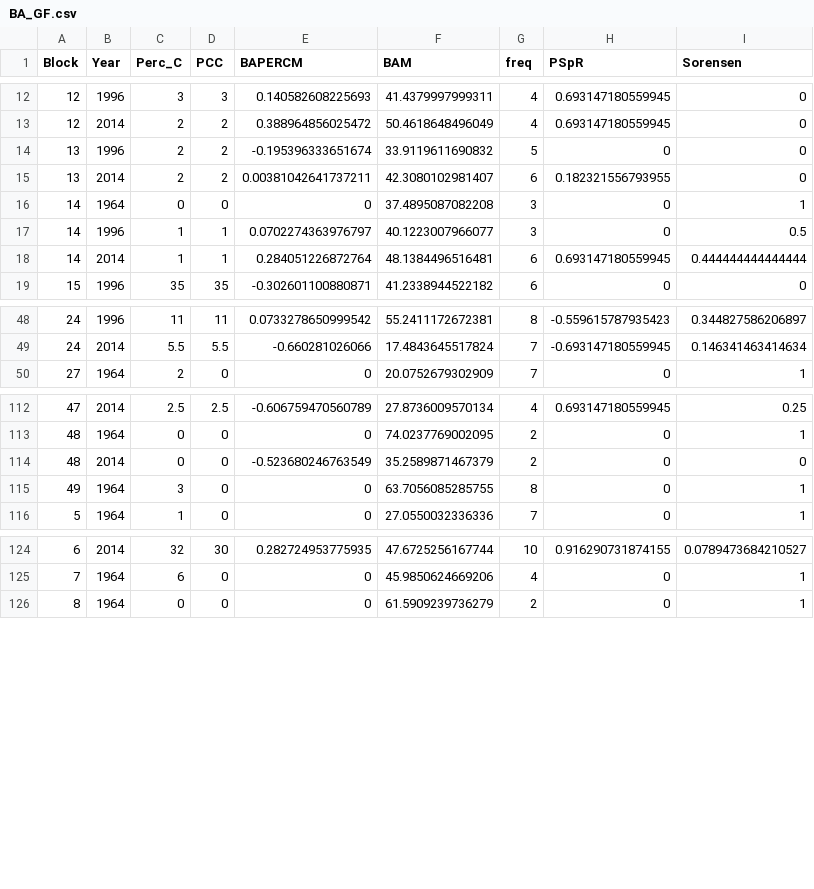
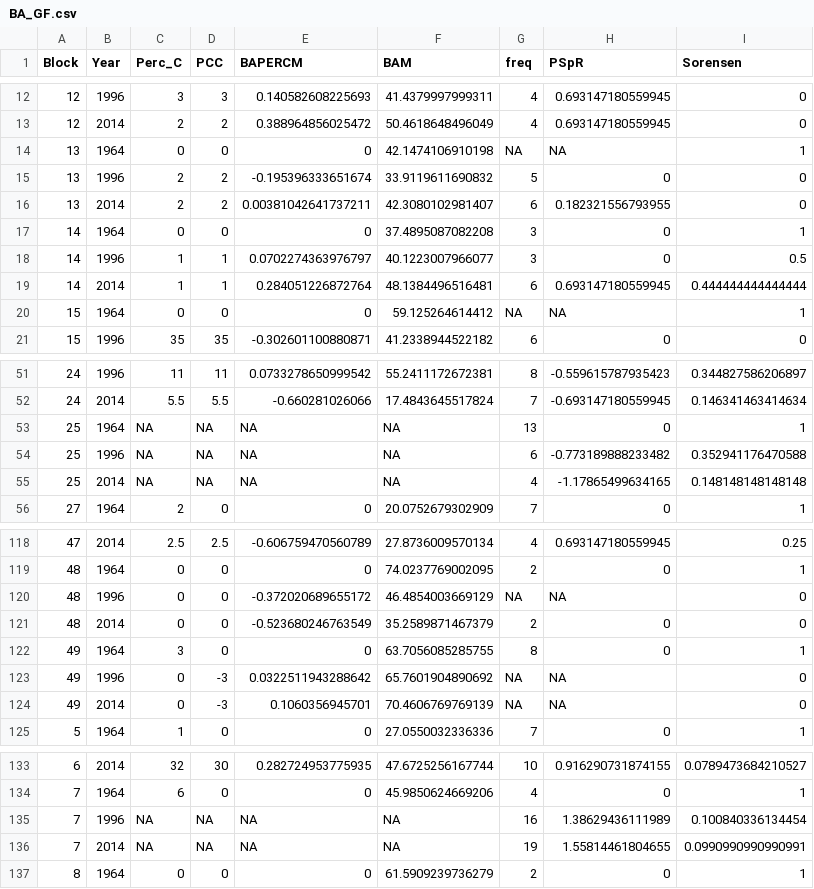
Before and after one commit to phil-martin-research/Denny_collapse, a CSV file: Data/BA_GF.csv, drawn as a sheet; only a part is shown, gaps mark what is left out; the diff covers the shown part only.

```diff
--- a/Data/BA_GF.csv
+++ b/Data/BA_GF.csv
@@ -13,2 +13,3 @@
 12,2014,2,2,0.388964856025472,50.4618648496049,4,0.693147180559945,0
+13,1964,0,0,0,42.1474106910198,NA,NA,1
 13,1996,2,2,-0.195396333651674,33.9119611690832,5,0,0
@@ -18,2 +19,3 @@
 14,2014,1,1,0.284051226872764,48.1384496516481,6,0.693147180559945,0.444444444444444
+15,1964,0,0,0,59.125264614412,NA,NA,1
 15,1996,35,35,-0.302601100880871,41.2338944522182,6,0,0
@@ -49,2 +52,5 @@
 24,2014,5.5,5.5,-0.660281026066,17.4843645517824,7,-0.693147180559945,0.146341463414634
+25,1964,NA,NA,NA,NA,13,0,1
+25,1996,NA,NA,NA,NA,6,-0.773189888233482,0.352941176470588
+25,2014,NA,NA,NA,NA,4,-1.17865499634165,0.148148148148148
 27,1964,2,0,0,20.0752679302909,7,0,1
@@ -113,4 +119,7 @@
 48,1964,0,0,0,74.0237769002095,2,0,1
+48,1996,0,0,-0.372020689655172,46.4854003669129,NA,NA,0
 48,2014,0,0,-0.523680246763549,35.2589871467379,2,0,0
 49,1964,3,0,0,63.7056085285755,8,0,1
+49,1996,0,-3,0.0322511943288642,65.7601904890692,NA,NA,0
+49,2014,0,-3,0.1060356945701,70.4606769769139,NA,NA,0
 5,1964,1,0,0,27.0550032336336,7,0,1
@@ -125,2 +134,4 @@
 7,1964,6,0,0,45.9850624669206,4,0,1
+7,1996,NA,NA,NA,NA,16,1.38629436111989,0.100840336134454
+7,2014,NA,NA,NA,NA,19,1.55814461804655,0.0990990990990991
 8,1964,0,0,0,61.5909239736279,2,0,1
```
Also changed, not shown: 1 added row elsewhere in this file, Data/BA_GF_ALL.csv.
